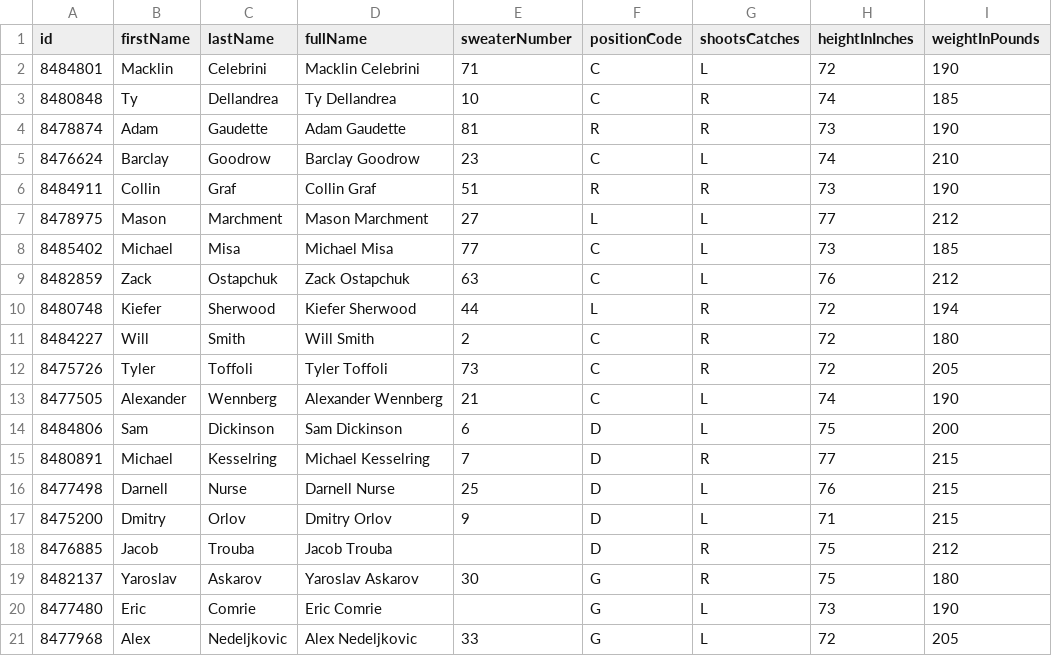
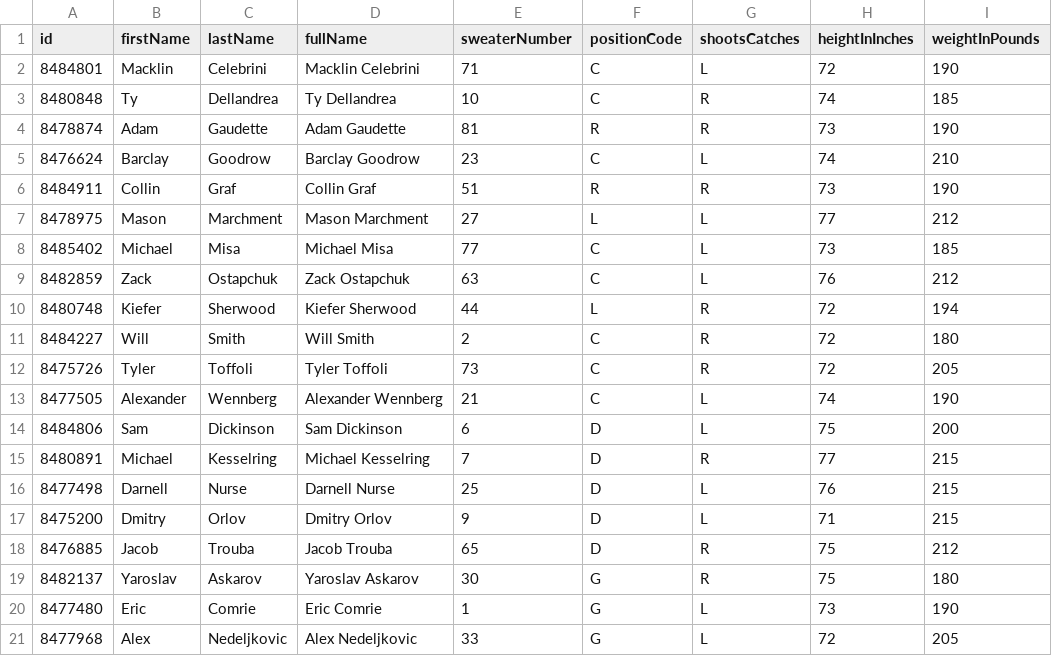
Before and after one commit to SertKert/Puck-Drop, a CSV file: data/rosters/SJS.csv, drawn as a sheet; only a part is shown; the diff names each change by its address in the sheet, - before the commit and + after, or states it on an @@ line.

Commit message:
chore(data): daily refresh 2026-07-14

```diff
--- a/data/rosters/SJS.csv
+++ b/data/rosters/SJS.csv
-E18 (sweaterNumber): (empty)
+E18 (sweaterNumber): 65
-E20 (sweaterNumber): (empty)
+E20 (sweaterNumber): 1
```
Also changed, not shown: 26 other files.
